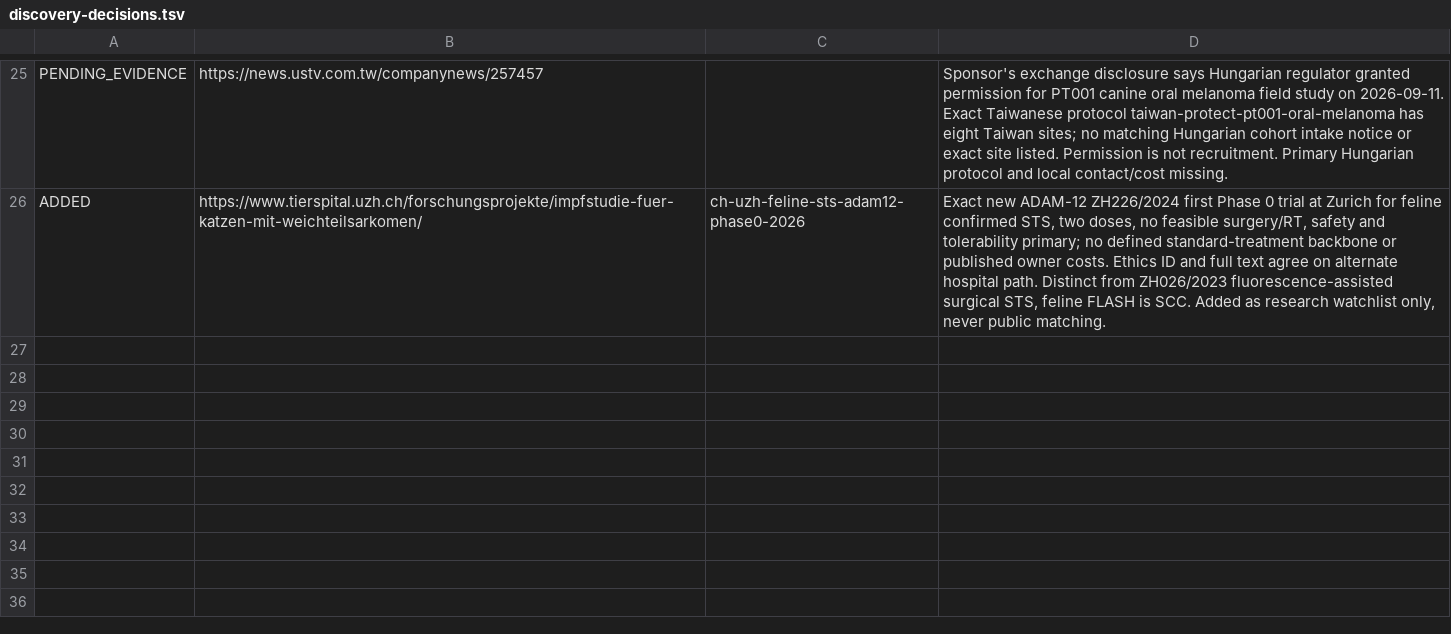
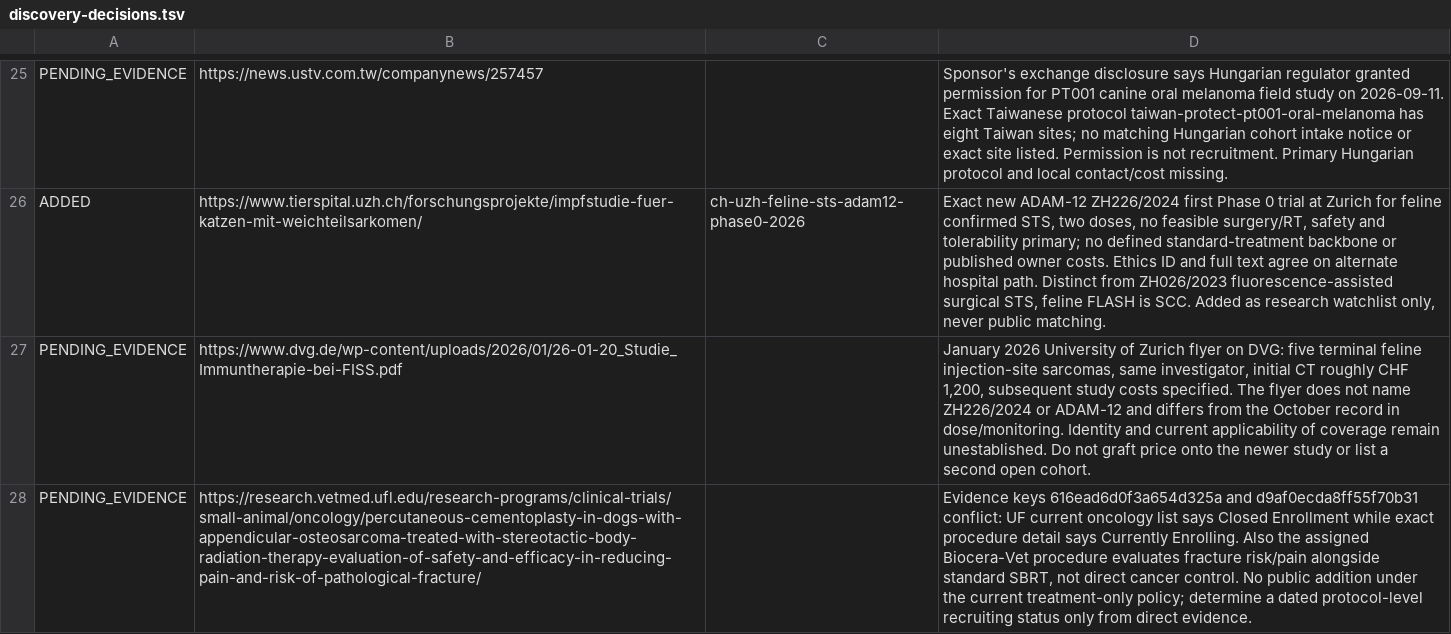
Before and after one commit to jdizhur-rgb/vet-trial-matcher, a TSV file: research/audit-runs/daily-20261117T030023-0500/discovery-decisions.tsv, drawn as a sheet; only a part is shown, gaps mark what is left out; the diff names each change by its address in the sheet, - before the commit and + after, or states it on an @@ line.

```diff
--- a/research/audit-runs/daily-20261117T030023-0500/discovery-decisions.tsv
+++ b/research/audit-runs/daily-20261117T030023-0500/discovery-decisions.tsv
+row 27: PENDING_EVIDENCE | https://www.dvg.de/wp-content/uploads/2026/01/26-01-20_Studie_Immuntherapie-bei-FISS.pdf |  | January 2026 University of Zurich flyer on DVG: five terminal feline injection-site sarcomas, same investigator, initial CT roughly CHF 1,200, subsequent study costs specified. The flyer does not name ZH226/2024 or ADAM-12 and differs from the October record in dose/monitoring. Identity and current applicability of coverage remain unestablished. Do not graft price onto the newer study or list a second open cohort.
+row 28: PENDING_EVIDENCE | https://research.vetmed.ufl.edu/research-programs/clinical-trials/small-animal/oncology/percutaneous-cementoplasty-in-dogs-with-appendicular-osteosarcoma-treated-with-stereotactic-body-radiation-therapy-evaluation-of-safety-and-efficacy-in-reducing-pain-and-risk-of-pathological-fracture/ |  | Evidence keys 616ead6d0f3a654d325a and d9af0ecda8ff55f70b31 conflict: UF current oncology list says Closed Enrollment while exact procedure detail says Currently Enrolling. Also the assigned Biocera-Vet procedure evaluates fracture risk/pain alongside standard SBRT, not direct cancer control. No public addition under the current treatment-only policy; determine a dated protocol-level recruiting status only from direct evidence.
```
Also changed, not shown: research/audit-runs/daily-20261117T030023-0500/new-issue-decisions.tsv, research/audit-runs/daily-20261117T030023-0500/reviewed-protocols.tsv, 30 other files.
